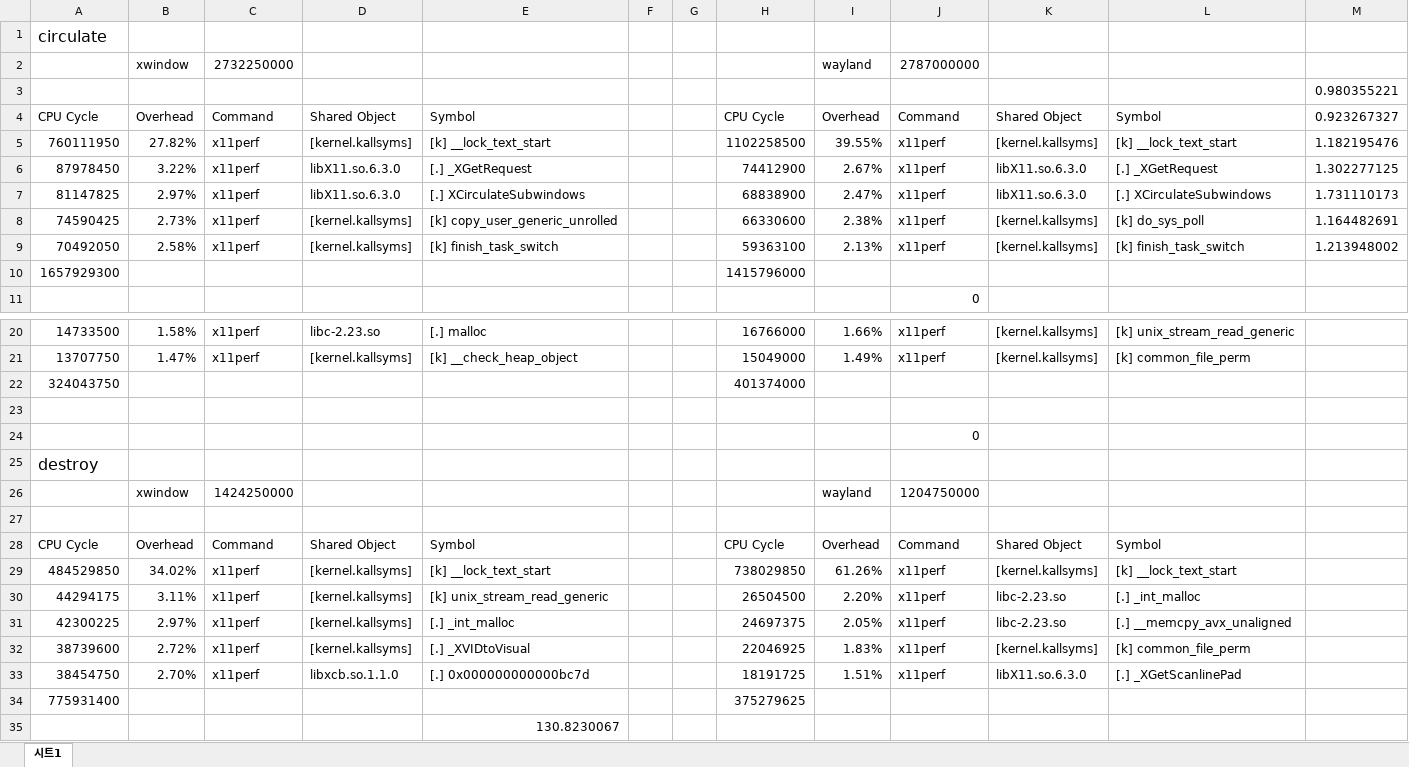
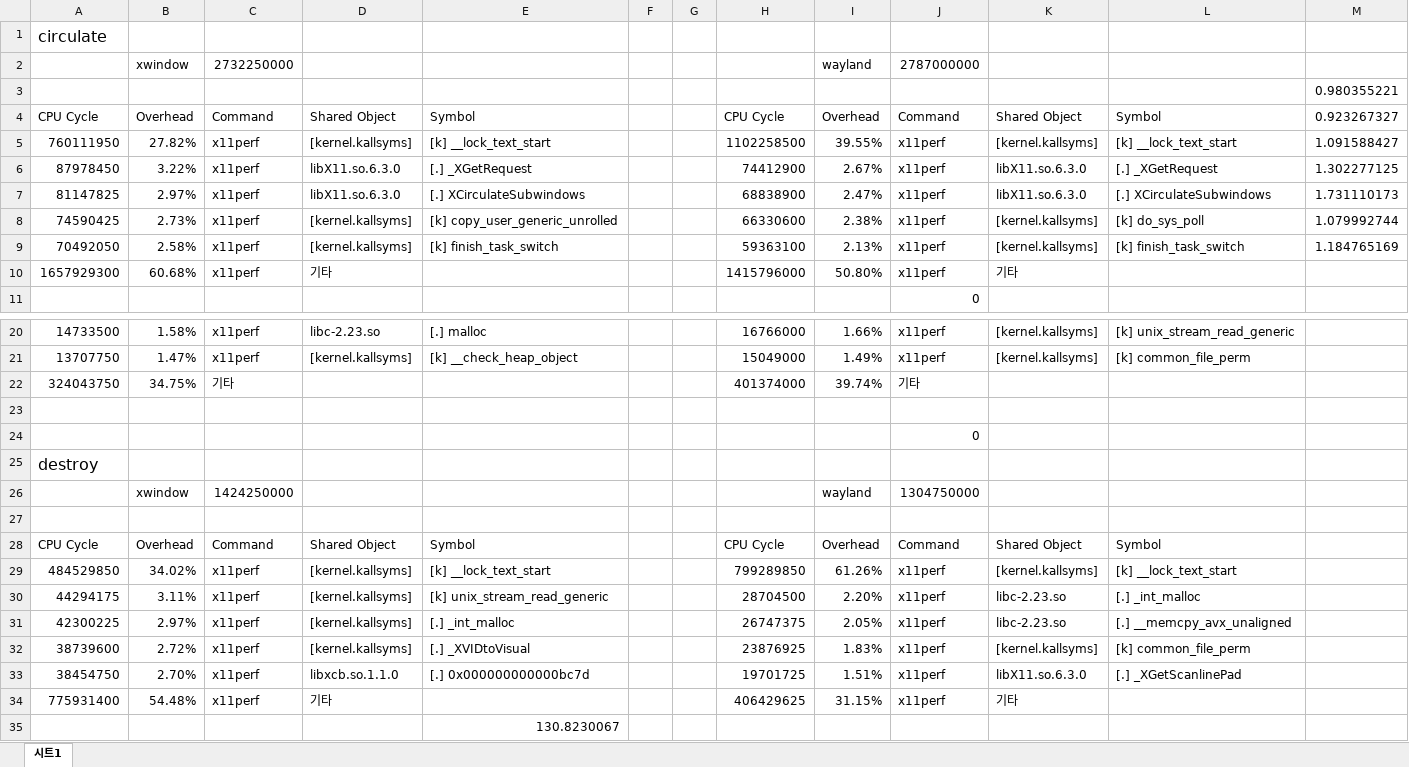
Before and after one commit to dlsrb6342/LKD, an Excel workbook: Seminar/20171010/result.xlsx, sheet 시트1, drawn as a sheet; only a part is shown, gaps mark what is left out; values as stored, in another font and other column widths than the file's, no borders; charts and pictures not drawn; removed rows and columns are numbered as before the commit, all else as after; the diff covers the shown part only; the diff names each change by its address in the sheet, - before the commit and + after, or states it on an @@ line.

```diff
--- a/Seminar/20171010/result.xlsx (sheet 시트1)
+++ b/Seminar/20171010/result.xlsx (sheet 시트1)
-M5: 1.182195476
+M5: 1.091588427
-M8: 1.164482691
+M8: 1.079992744
-M9: 1.213948002
+M9: 1.184765169
-row 10: 1657929300 |  |  |  |  |  |  | 1415796000
+row 10: 1657929300 | 60.68% | x11perf | 기타 |  |  |  | 1415796000 | 50.80% | x11perf | 기타
-B22: (empty)
+B22: 34.75%
-C22: (empty)
+C22: 기타
-I22: (empty)
+I22: 39.74%
-J22: (empty)
+J22: 기타
-J26: 1204750000
+J26: 1304750000
-H29: 738029850
+H29: 799289850
-H30: 26504500
+H30: 28704500
-H31: 24697375
+H31: 26747375
-H32: 22046925
+H32: 23876925
-H33: 18191725
+H33: 19701725
-row 34: 775931400 |  |  |  |  |  |  | 375279625
+row 34: 775931400 | 54.48% | x11perf | 기타 |  |  |  | 406429625 | 31.15% | x11perf | 기타
```
Also changed, not shown: 9 added rows and 12 edited cells elsewhere in this sheet, charts or pictures, 4 other files.
